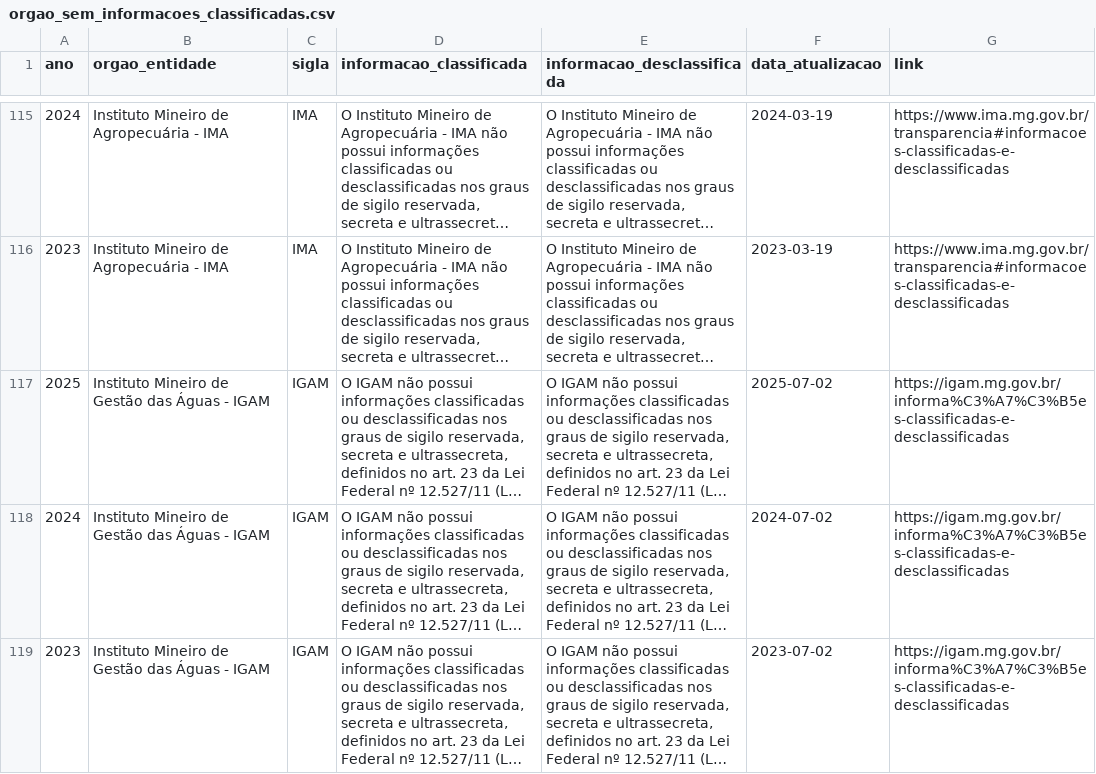
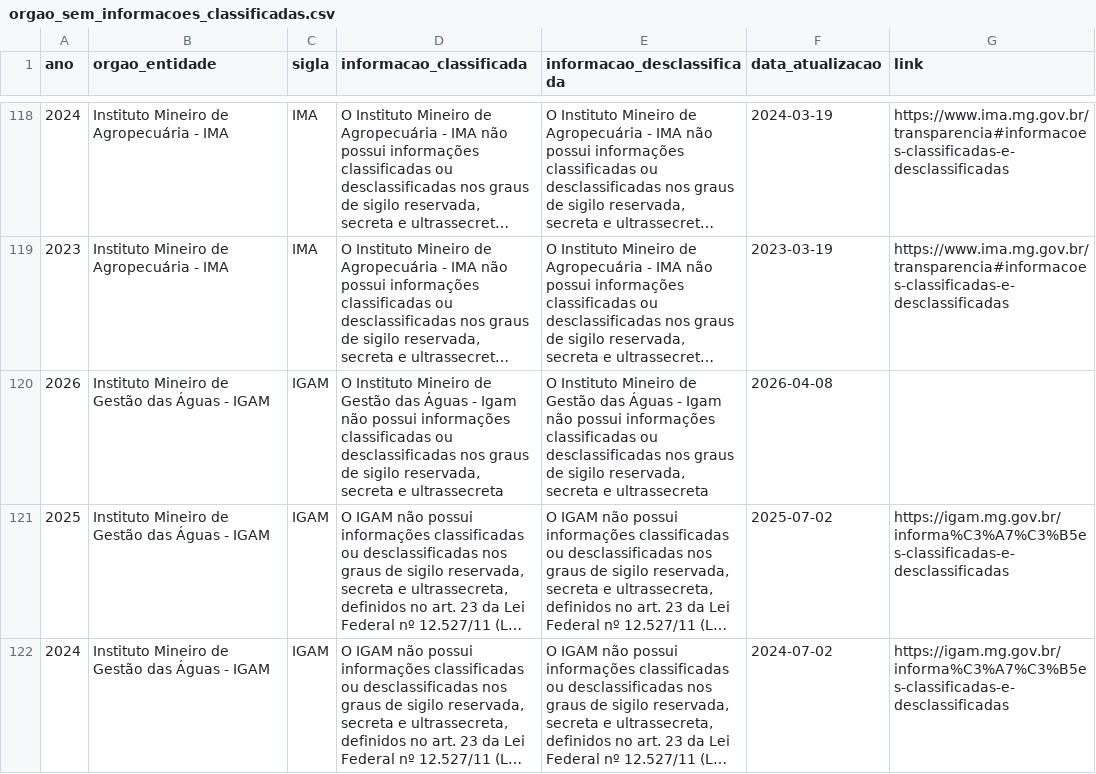
Before and after one commit to transparencia-mg/portal_informacoes_classificadas, a CSV file: dataset/data/orgao_sem_informacoes_classificadas.csv, drawn as a sheet; only a part is shown, gaps mark what is left out; the shorter side is filled out with more unchanged rows; long unchanged cells end in …; the diff covers the shown part only; the diff names each change by its address in the sheet, - before the commit and + after, or states it on an @@ line.

```diff
--- a/dataset/data/orgao_sem_informacoes_classificadas.csv
+++ b/dataset/data/orgao_sem_informacoes_classificadas.csv
+row 120: 2026 | Instituto Mineiro de Gestão das Águas - IGAM | IGAM | O Instituto Mineiro de Gestão das Águas - Igam não possui informações classificadas ou desclassificadas nos graus de sigilo reservada, secreta e ultrassecreta | O Instituto Mineiro de Gestão das Águas - Igam não possui informações classificadas ou desclassificadas nos graus de sigilo reservada, secreta e ultrassecreta | 2026-04-08
```
Also changed, not shown: 5 added rows and 1 edited cell elsewhere in this file, 1 other file.
